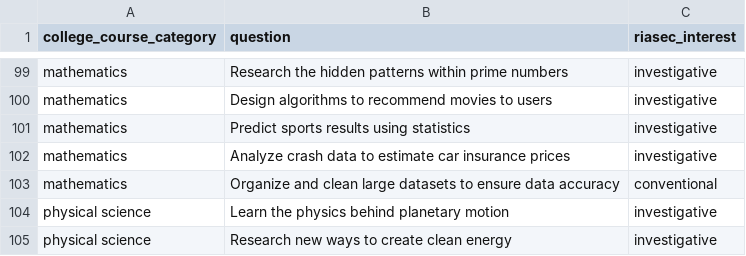
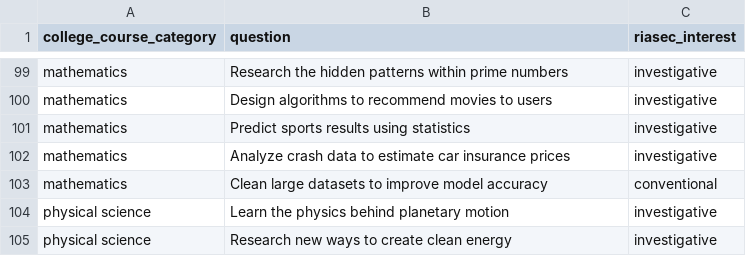
Before and after one commit to brendanmcc02/masters-thesis, a CSV file: college-course-recommender-system/user_interest_questions.csv, drawn as a sheet; only a part is shown, gaps mark what is left out.

```diff
--- a/college-course-recommender-system/user_interest_questions.csv
+++ b/college-course-recommender-system/user_interest_questions.csv
@@ -102,3 +102,3 @@ mathematics,Predict sports results using statistics,investigative
 mathematics,Analyze crash data to estimate car insurance prices,investigative
-mathematics,Organize and clean large datasets to ensure data accuracy,conventional
+mathematics,Clean large datasets to improve model accuracy,conventional
 physical science,Learn the physics behind planetary motion,investigative
```
Also changed, not shown: 2 other files.
